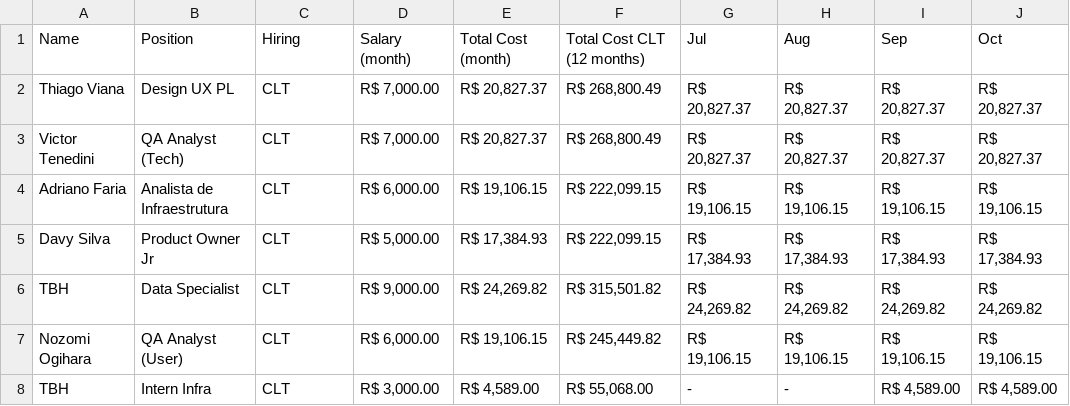
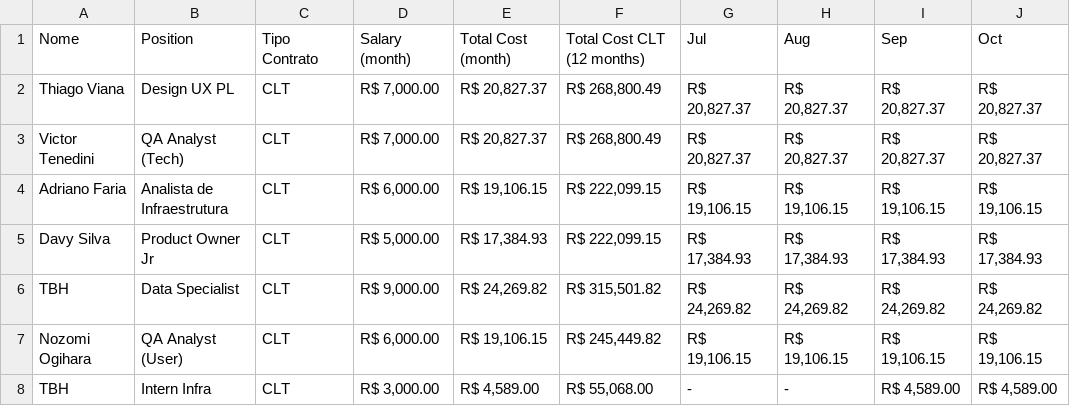
Before and after one commit to Legacia/dashboard, a CSV file: Employees Forecast P&D(2025).csv, drawn as a sheet; only a part is shown; the diff names each change by its address in the sheet, - before the commit and + after, or states it on an @@ line.

Commit message:
Update Employees Forecast P&D(2025).csv

```diff
--- a/Employees Forecast P&D(2025).csv
+++ b/Employees Forecast P&D(2025).csv
-A1: Name
+A1: Nome
-C1: Hiring
+C1: Tipo Contrato
```
